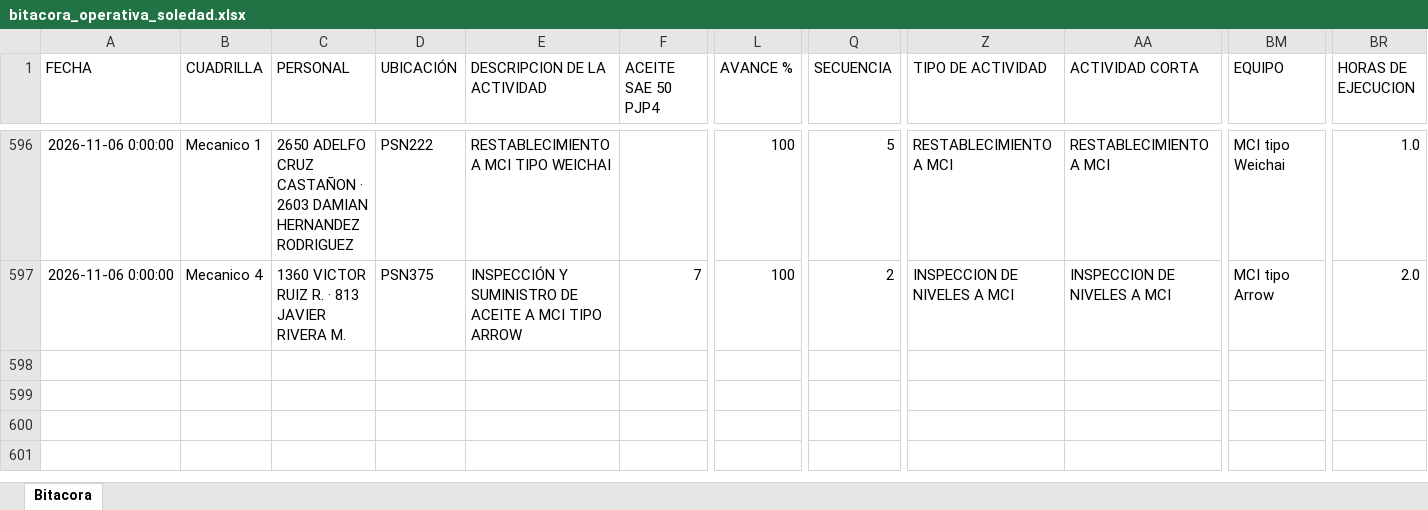
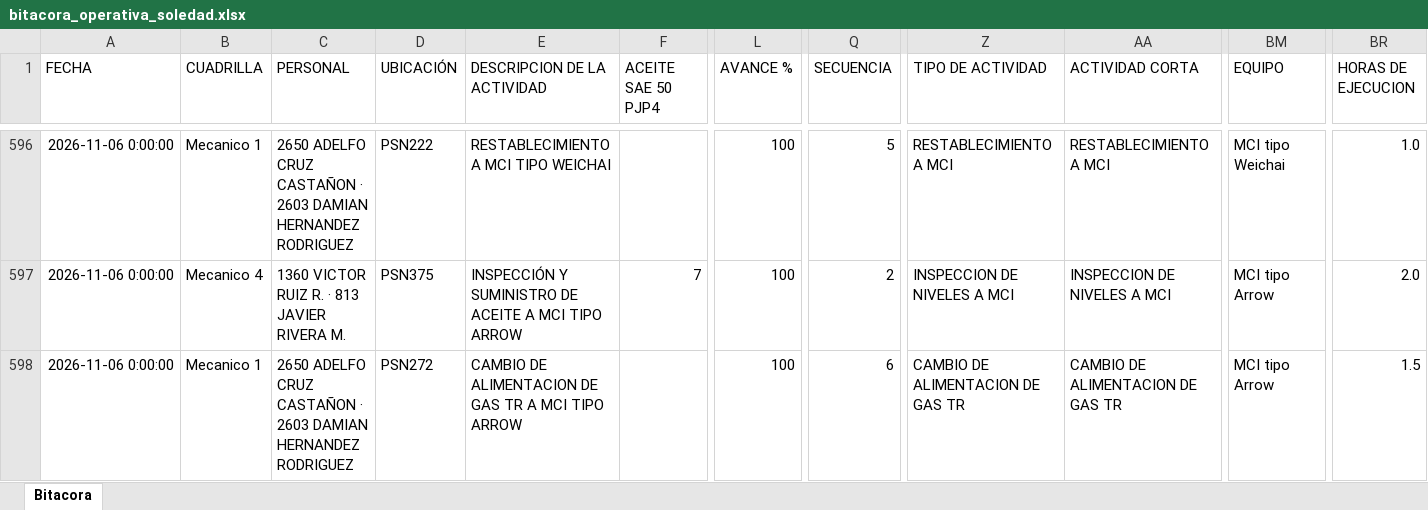
Before and after one commit to Hectorisaac-cloud/soledad-app, an Excel workbook: database/bitacora_operativa_soledad.xlsx, sheet Bitacora, drawn as a sheet; only a part is shown, gaps mark what is left out; values as stored, in another font and other column widths than the file's, no borders; rows hold the shown columns only; the diff names each change by its address in the sheet, - before the commit and + after, or states it on an @@ line.

Commit message:
Respaldo operativo Soledad
Registro de actividad en bitácora. Registros: 597.

```diff
--- a/database/bitacora_operativa_soledad.xlsx (sheet Bitacora)
+++ b/database/bitacora_operativa_soledad.xlsx (sheet Bitacora)
+row 598: 2026-11-06 0:00:00 | Mecanico 1 | 2650 ADELFO CRUZ CASTAÑON · 2603 DAMIAN HERNANDEZ RODRIGUEZ | PSN272 | CAMBIO DE ALIMENTACION DE GAS TR A MCI TIPO ARROW |  | 100 | 6 | CAMBIO DE ALIMENTACION DE GAS TR | CAMBIO DE ALIMENTACION DE GAS TR | MCI tipo Arrow | 1.5
```
Also changed, not shown: 1 other file.
